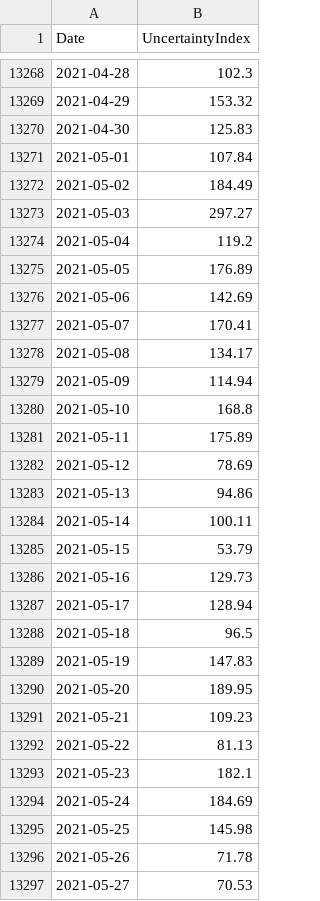
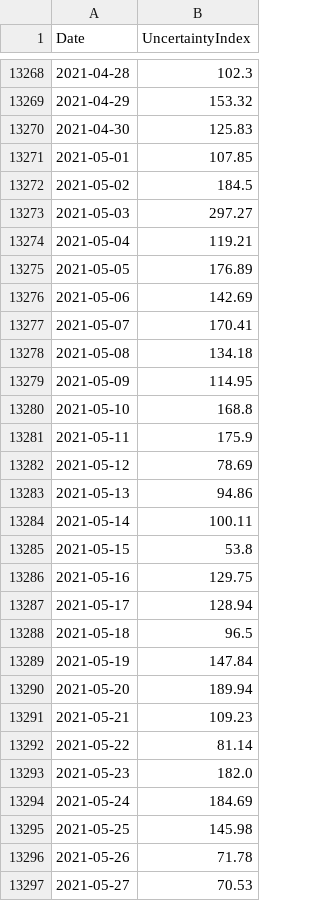
Before and after one commit to PhilaController/five-year-plan-analysis, a CSV file: data/01_raw/indicators/monthly/fred/UncertaintyIndex.csv, drawn as a sheet; only a part is shown, gaps mark what is left out; the diff covers the shown part only.

```diff
--- a/data/01_raw/indicators/monthly/fred/UncertaintyIndex.csv
+++ b/data/01_raw/indicators/monthly/fred/UncertaintyIndex.csv
@@ -13270,6 +13270,6 @@ Date,UncertaintyIndex
 2021-04-30,125.83
-2021-05-01,107.84
-2021-05-02,184.49
+2021-05-01,107.85
+2021-05-02,184.5
 2021-05-03,297.27
-2021-05-04,119.2
+2021-05-04,119.21
 2021-05-05,176.89
@@ -13277,6 +13277,6 @@ Date,UncertaintyIndex
 2021-05-07,170.41
-2021-05-08,134.17
-2021-05-09,114.94
+2021-05-08,134.18
+2021-05-09,114.95
 2021-05-10,168.8
-2021-05-11,175.89
+2021-05-11,175.9
 2021-05-12,78.69
@@ -13284,11 +13284,11 @@ Date,UncertaintyIndex
 2021-05-14,100.11
-2021-05-15,53.79
-2021-05-16,129.73
+2021-05-15,53.8
+2021-05-16,129.75
 2021-05-17,128.94
 2021-05-18,96.5
-2021-05-19,147.83
-2021-05-20,189.95
+2021-05-19,147.84
+2021-05-20,189.94
 2021-05-21,109.23
-2021-05-22,81.13
-2021-05-23,182.1
+2021-05-22,81.14
+2021-05-23,182.0
 2021-05-24,184.69
```
Also changed, not shown: 2 added rows and 22 edited cells elsewhere in this file, data/01_raw/indicators/daily/fred/NYCGasPrice.csv, data/01_raw/indicators/daily/fred/YieldCurve.csv, 12 other files.
